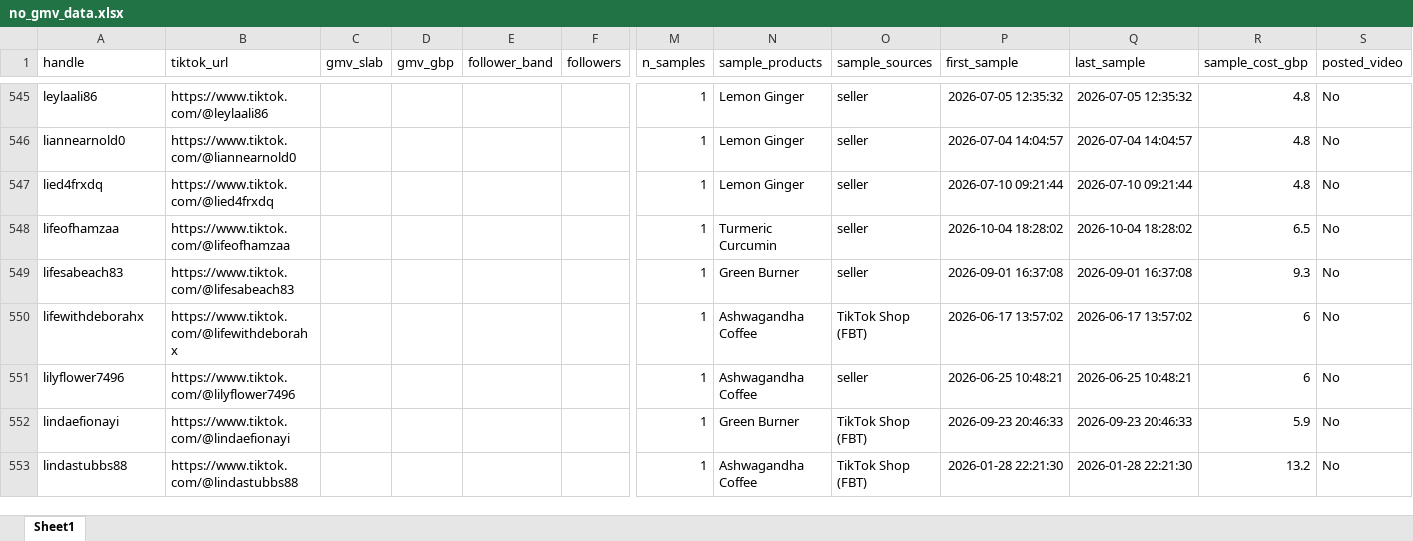
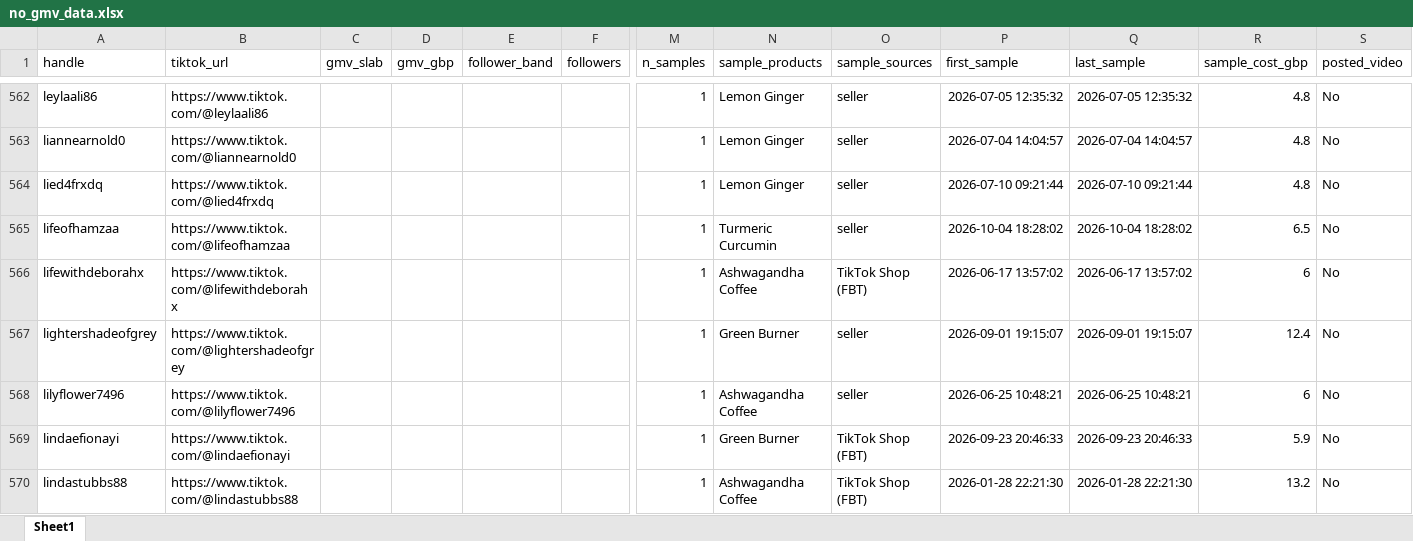
Before and after one commit to aviralgarg-commits/vahdam-sampling-dashboard, an Excel workbook: no_gmv_data.xlsx, sheet Sheet1, drawn as a sheet; only a part is shown, gaps mark what is left out; values as stored, in another font and other column widths than the file's, no borders; removed rows and columns are numbered as before the commit, all else as after; rows hold the shown columns only; the diff covers the shown part only; the diff names each change by its address in the sheet, - before the commit and + after, or states it on an @@ line.

```diff
--- a/no_gmv_data.xlsx (sheet Sheet1)
+++ b/no_gmv_data.xlsx (sheet Sheet1)
-row 549: lifesabeach83 | https://www.tiktok.com/@lifesabeach83 |  |  |  |  | 1 | Green Burner | seller | 2026-09-01 16:37:08 | 2026-09-01 16:37:08 | 9.3 | No
+row 567: lightershadeofgrey | https://www.tiktok.com/@lightershadeofgrey |  |  |  |  | 1 | Green Burner | seller | 2026-09-01 19:15:07 | 2026-09-01 19:15:07 | 12.4 | No
```
Also changed, not shown: 36 added rows, 4 removed rows and 80 edited cells elsewhere in this sheet, chase_list.xlsx, daily_ethnicity_mix.xlsx, 15 other files.
